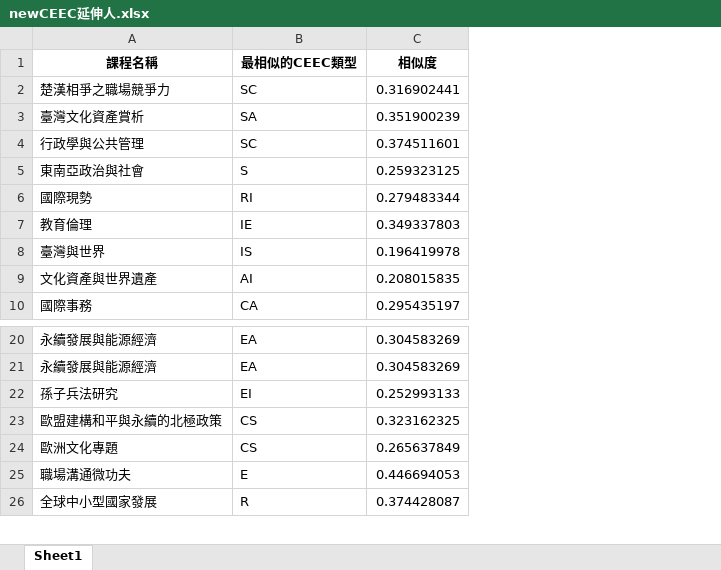
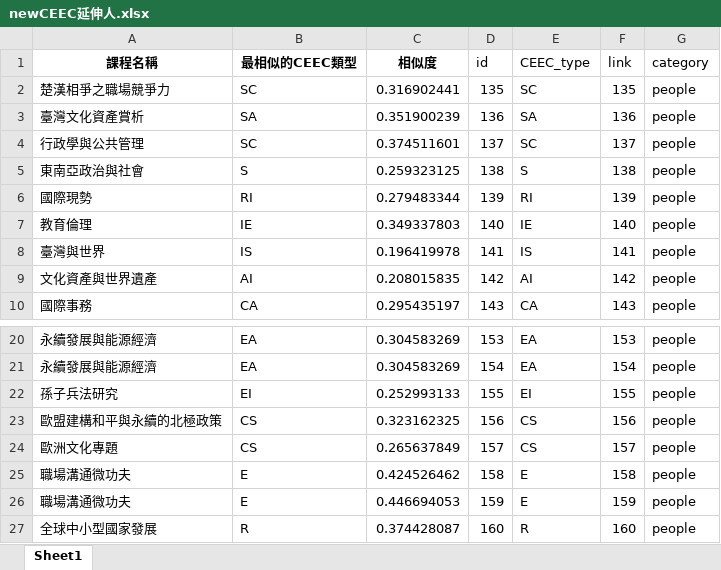
Before and after one commit to void3625/Course-recommendation-system, an Excel workbook: backend/data/newCEEC延伸人.xlsx, sheet Sheet1, drawn as a sheet; only a part is shown, gaps mark what is left out; values as stored, in another font and other column widths than the file's, no borders; charts and pictures not drawn; the diff names each change by its address in the sheet, - before the commit and + after, or states it on an @@ line.

```diff
--- a/backend/data/newCEEC延伸人.xlsx (sheet Sheet1)
+++ b/backend/data/newCEEC延伸人.xlsx (sheet Sheet1)
+column D (id), rows 2-10: 135 | 136 | 137 | 138 | 139 | 140 | 141 | 142 | 143; rows 20-24: 153 | 154 | 155 | 156 | 157; rows 26-27: 159 | 160
+column E (CEEC_type), rows 2-10: SC | SA | SC | S | RI | IE | IS | AI | CA; rows 20-24: EA | EA | EI | CS | CS; rows 26-27: E | R
+column F (link), rows 2-10: 135 | 136 | 137 | 138 | 139 | 140 | 141 | 142 | 143; rows 20-24: 153 | 154 | 155 | 156 | 157; rows 26-27: 159 | 160
+column G (category), rows 2-10: all people; rows 20-24: all people; rows 26-27: people | people
+row 25: 職場溝通微功夫 | E | 0.424526462 | 158 | E | 158 | people
```
Also changed, not shown: charts or pictures, backend/data/newCEEC延伸天.xlsx, backend/data/newMBTI延伸人.xlsx, 38 other files.
